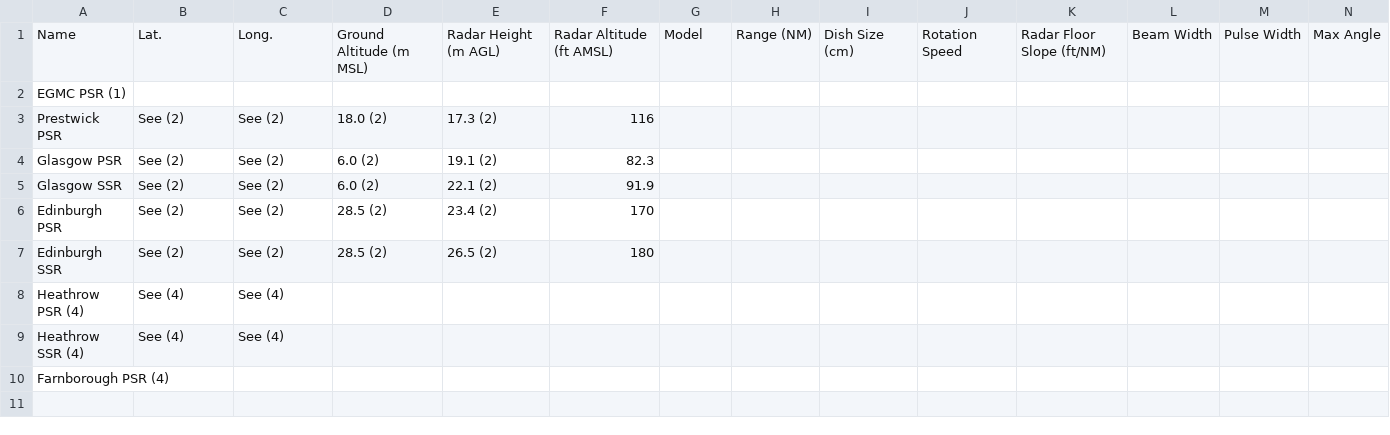
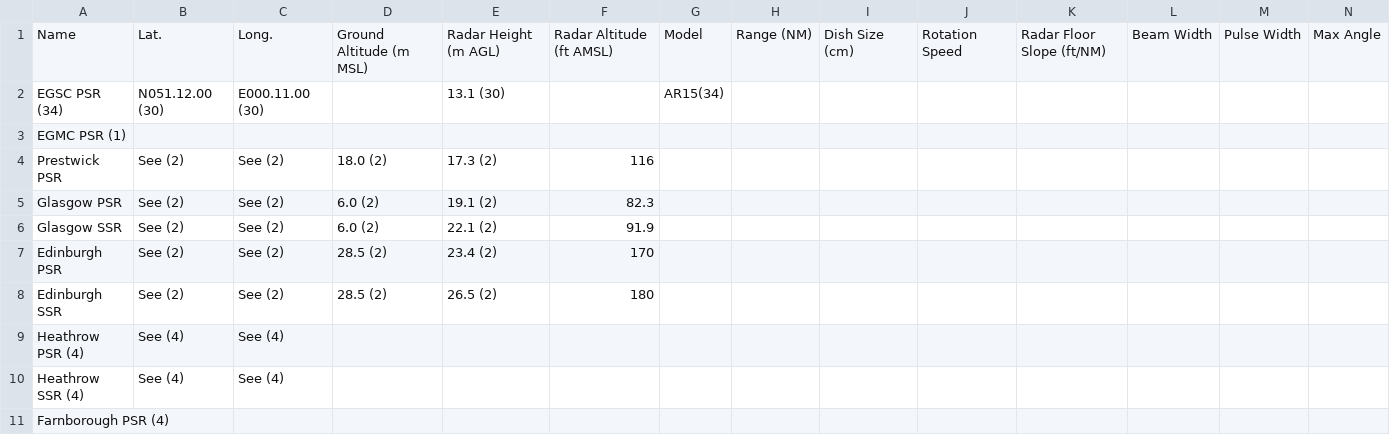
Before and after one commit to sw104/UK-Civil-Radars, a CSV file: aero.csv, drawn as a sheet; only a part is shown; rows hold the shown columns only; the diff names each change by its address in the sheet, - before the commit and + after, or states it on an @@ line.

```diff
--- a/aero.csv
+++ b/aero.csv
+row 2: EGSC PSR (34) | N051.12.00 (30) | E000.11.00 (30) |  | 13.1 (30) |  | AR15(34)
```
Also changed, not shown: nerl.csv, sources.csv, 3 other files.
